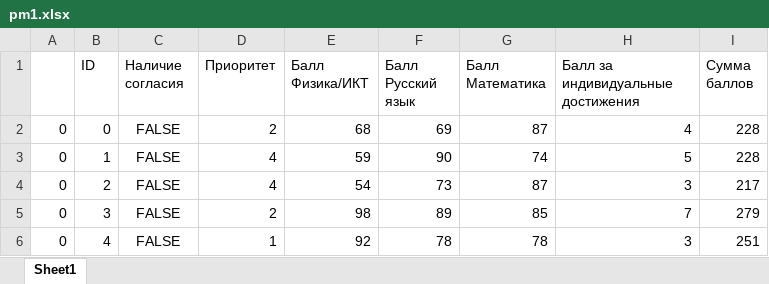
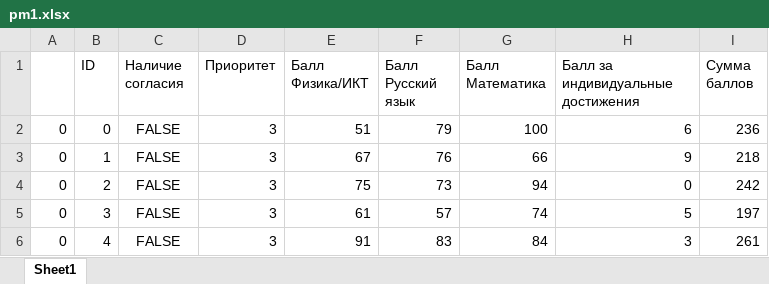
Before and after one commit to rrrrde1go/university-tables, an Excel workbook: tables/pm1.xlsx, sheet Sheet1, drawn as a sheet; only a part is shown; values as stored, in another font and other column widths than the file's, no borders; the diff covers the shown part only; the diff names each change by its address in the sheet, - before the commit and + after, or states it on an @@ line.

```diff
--- a/tables/pm1.xlsx (sheet Sheet1)
+++ b/tables/pm1.xlsx (sheet Sheet1)
-D2 (Приоритет): 2
+D2 (Приоритет): 3
-E2 (Балл Физика/ИКТ): 68
+E2 (Балл Физика/ИКТ): 51
-F2 (Балл Русский язык): 69
+F2 (Балл Русский язык): 79
-G2 (Балл Математика): 87
+G2 (Балл Математика): 100
-H2: 4
+H2: 6
-I2 (Сумма баллов): 228
+I2 (Сумма баллов): 236
-D3:D4 (Приоритет): 4
+D3:D4 (Приоритет): 3
-E3 (Балл Физика/ИКТ): 59
+E3 (Балл Физика/ИКТ): 67
-F3 (Балл Русский язык): 90
+F3 (Балл Русский язык): 76
-G3 (Балл Математика): 74
+G3 (Балл Математика): 66
-H3: 5
+H3: 9
-I3 (Сумма баллов): 228
+I3 (Сумма баллов): 218
-E4 (Балл Физика/ИКТ): 54
+E4 (Балл Физика/ИКТ): 75
-G4 (Балл Математика): 87
+G4 (Балл Математика): 94
-H4: 3
+H4: 0
-I4 (Сумма баллов): 217
+I4 (Сумма баллов): 242
-D5 (Приоритет): 2
+D5 (Приоритет): 3
-E5 (Балл Физика/ИКТ): 98
+E5 (Балл Физика/ИКТ): 61
-F5 (Балл Русский язык): 89
+F5 (Балл Русский язык): 57
-G5 (Балл Математика): 85
+G5 (Балл Математика): 74
-H5: 7
+H5: 5
-I5 (Сумма баллов): 279
+I5 (Сумма баллов): 197
-D6 (Приоритет): 1
+D6 (Приоритет): 3
-E6 (Балл Физика/ИКТ): 92
+E6 (Балл Физика/ИКТ): 91
-F6 (Балл Русский язык): 78
+F6 (Балл Русский язык): 83
-G6 (Балл Математика): 78
+G6 (Балл Математика): 84
-I6 (Сумма баллов): 251
+I6 (Сумма баллов): 261
```
Also changed, not shown: 316 edited cells elsewhere in this sheet, tables/ib1.xlsx, tables/itss1.xlsx, 13 other files.
